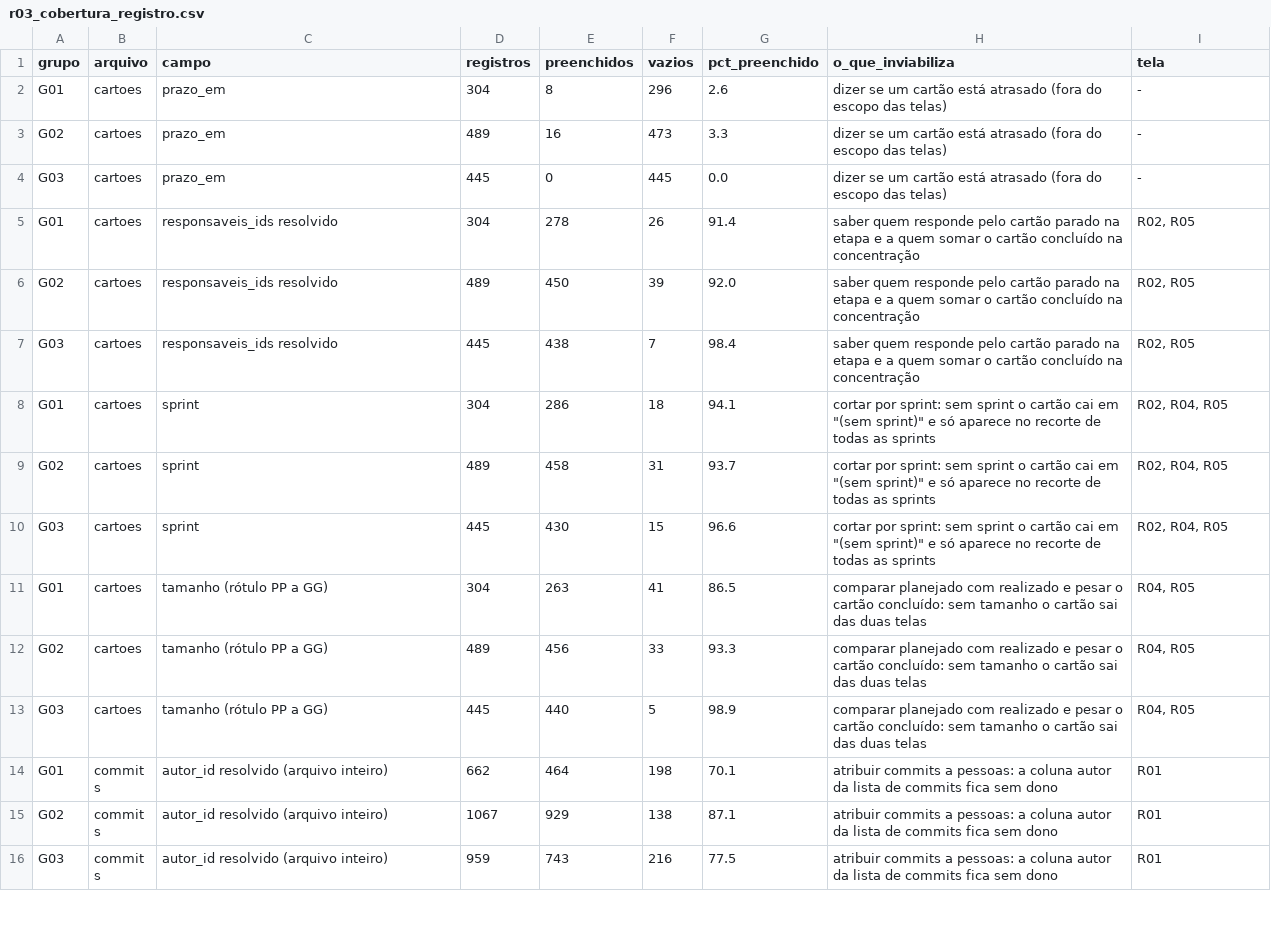
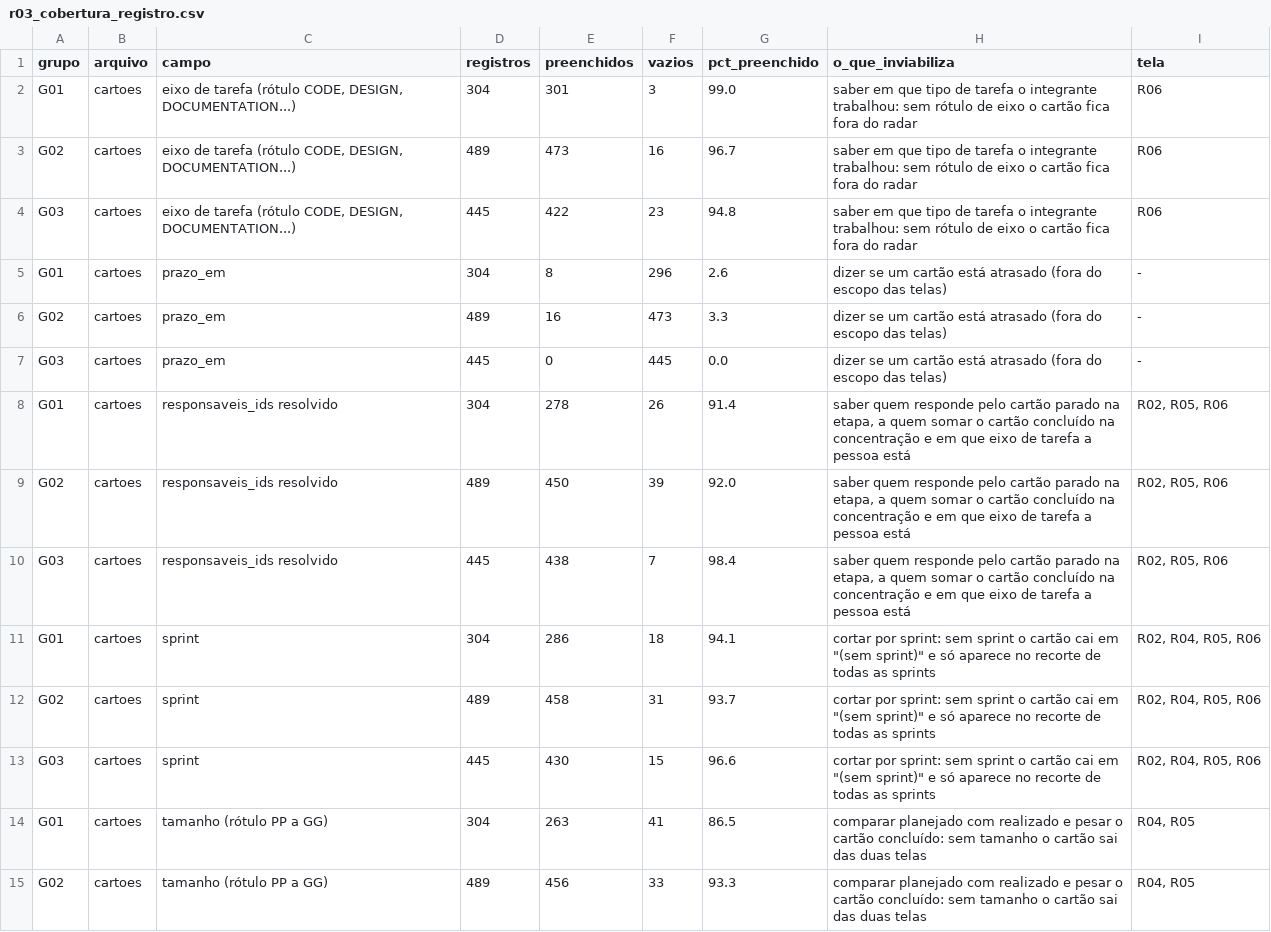
Before and after one commit to dhyegopc-gif/Projeto-Data-Vis, a CSV file: sqlite/r03_cobertura_registro.csv, drawn as a sheet; only a part is shown; the shorter side is filled out with more unchanged rows.

Commit message:
Atualização Projeto Data Vis

```diff
--- a/sqlite/r03_cobertura_registro.csv
+++ b/sqlite/r03_cobertura_registro.csv
@@ -1,2 +1,5 @@
 grupo;arquivo;campo;registros;preenchidos;vazios;pct_preenchido;o_que_inviabiliza;tela
+G01;cartoes;eixo de tarefa (rótulo CODE, DESIGN, DOCUMENTATION...);304;301;3;99.0;saber em que tipo de tarefa o integrante trabalhou: sem rótulo de eixo o cartão fica fora do radar;R06
+G02;cartoes;eixo de tarefa (rótulo CODE, DESIGN, DOCUMENTATION...);489;473;16;96.7;saber em que tipo de tarefa o integrante trabalhou: sem rótulo de eixo o cartão fica fora do radar;R06
+G03;cartoes;eixo de tarefa (rótulo CODE, DESIGN, DOCUMENTATION...);445;422;23;94.8;saber em que tipo de tarefa o integrante trabalhou: sem rótulo de eixo o cartão fica fora do radar;R06
 G01;cartoes;prazo_em;304;8;296;2.6;dizer se um cartão está atrasado (fora do escopo das telas);-
@@ -4,8 +7,8 @@ G02;cartoes;prazo_em;489;16;473;3.3;dizer se um cartão está atrasado (fora do
 G03;cartoes;prazo_em;445;0;445;0.0;dizer se um cartão está atrasado (fora do escopo das telas);-
-G01;cartoes;responsaveis_ids resolvido;304;278;26;91.4;saber quem responde pelo cartão parado na etapa e a quem somar o cartão concluído na concentração;R02, R05
-G02;cartoes;responsaveis_ids resolvido;489;450;39;92.0;saber quem responde pelo cartão parado na etapa e a quem somar o cartão concluído na concentração;R02, R05
-G03;cartoes;responsaveis_ids resolvido;445;438;7;98.4;saber quem responde pelo cartão parado na etapa e a quem somar o cartão concluído na concentração;R02, R05
-G01;cartoes;sprint;304;286;18;94.1;"cortar por sprint: sem sprint o cartão cai em ""(sem sprint)"" e só aparece no recorte de todas as sprints";R02, R04, R05
-G02;cartoes;sprint;489;458;31;93.7;"cortar por sprint: sem sprint o cartão cai em ""(sem sprint)"" e só aparece no recorte de todas as sprints";R02, R04, R05
-G03;cartoes;sprint;445;430;15;96.6;"cortar por sprint: sem sprint o cartão cai em ""(sem sprint)"" e só aparece no recorte de todas as sprints";R02, R04, R05
+G01;cartoes;responsaveis_ids resolvido;304;278;26;91.4;saber quem responde pelo cartão parado na etapa, a quem somar o cartão concluído na concentração e em que eixo de tarefa a pessoa está;R02, R05, R06
+G02;cartoes;responsaveis_ids resolvido;489;450;39;92.0;saber quem responde pelo cartão parado na etapa, a quem somar o cartão concluído na concentração e em que eixo de tarefa a pessoa está;R02, R05, R06
+G03;cartoes;responsaveis_ids resolvido;445;438;7;98.4;saber quem responde pelo cartão parado na etapa, a quem somar o cartão concluído na concentração e em que eixo de tarefa a pessoa está;R02, R05, R06
+G01;cartoes;sprint;304;286;18;94.1;"cortar por sprint: sem sprint o cartão cai em ""(sem sprint)"" e só aparece no recorte de todas as sprints";R02, R04, R05, R06
+G02;cartoes;sprint;489;458;31;93.7;"cortar por sprint: sem sprint o cartão cai em ""(sem sprint)"" e só aparece no recorte de todas as sprints";R02, R04, R05, R06
+G03;cartoes;sprint;445;430;15;96.6;"cortar por sprint: sem sprint o cartão cai em ""(sem sprint)"" e só aparece no recorte de todas as sprints";R02, R04, R05, R06
 G01;cartoes;tamanho (rótulo PP a GG);304;263;41;86.5;comparar planejado com realizado e pesar o cartão concluído: sem tamanho o cartão sai das duas telas;R04, R05
```
Also changed, not shown: 33 other files.
